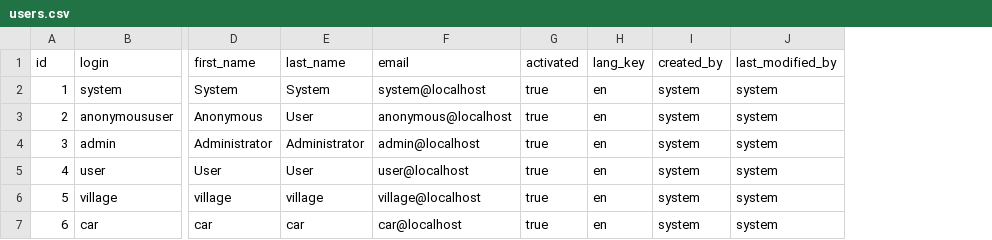
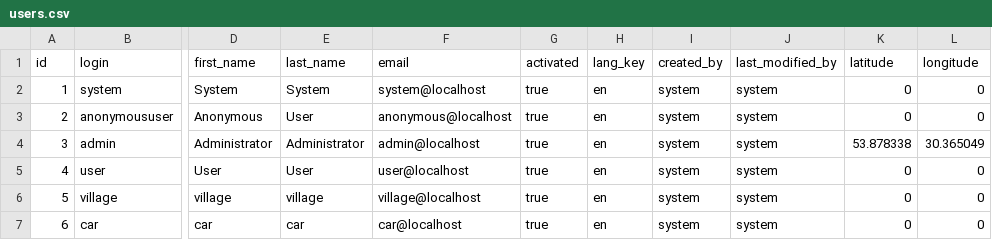
Before and after one commit to RomanKonovalov/securityalarm, a CSV file: src/main/resources/config/liquibase/users.csv, drawn as a sheet; only a part is shown, gaps mark what is left out; the diff names each change by its address in the sheet, - before the commit and + after, or states it on an @@ line.

```diff
--- a/src/main/resources/config/liquibase/users.csv
+++ b/src/main/resources/config/liquibase/users.csv
+column K (latitude), rows 2-7: 0 | 0 | 53.878338 | 0 | 0 | 0
+column L (longitude), rows 2-7: 0 | 0 | 30.365049 | 0 | 0 | 0
```
Also changed, not shown: 8 other files.
